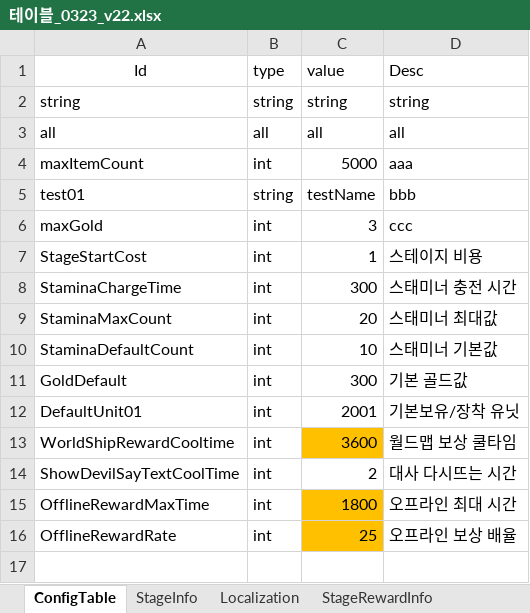
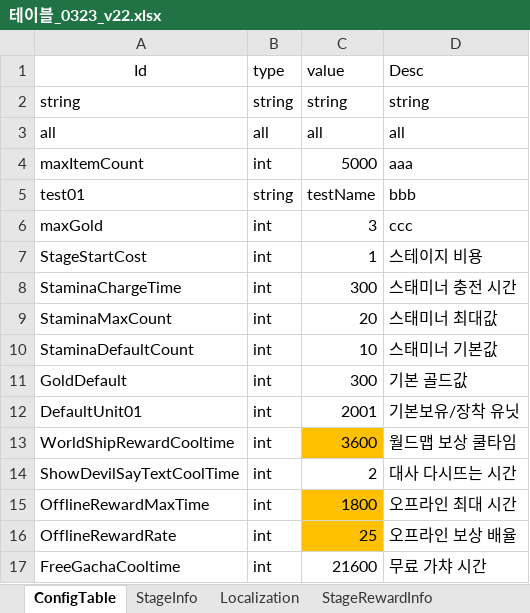
Before and after one commit to david0305mc/TowerDefense, an Excel workbook: ExcelToCSV/SrcFolder/테이블_0323_v22.xlsx, sheet ConfigTable, drawn as a sheet; values as stored, in another font and other column widths than the file's, no borders; the diff names each change by its address in the sheet, - before the commit and + after, or states it on an @@ line.

```diff
--- a/ExcelToCSV/SrcFolder/테이블_0323_v22.xlsx (sheet ConfigTable)
+++ b/ExcelToCSV/SrcFolder/테이블_0323_v22.xlsx (sheet ConfigTable)
+row 17: FreeGachaCooltime | int | 21600 | 무료 가챠 시간
```
Also changed, not shown: 5 other files.
